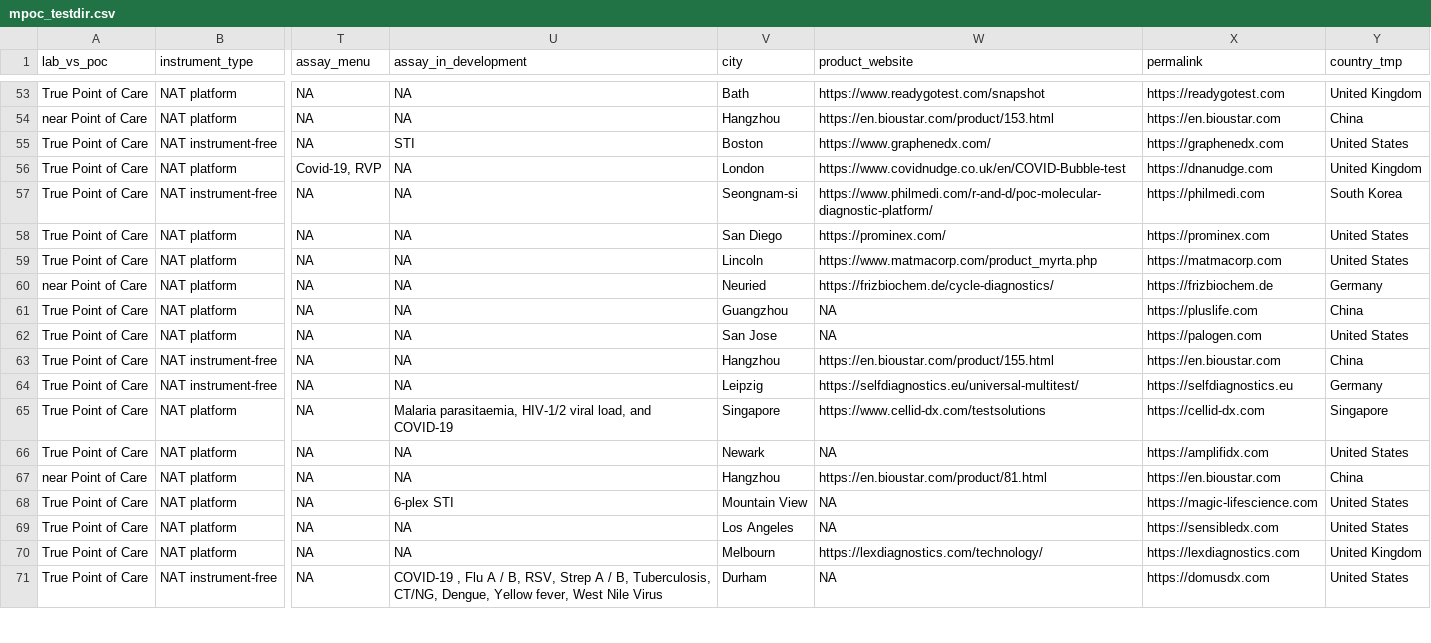
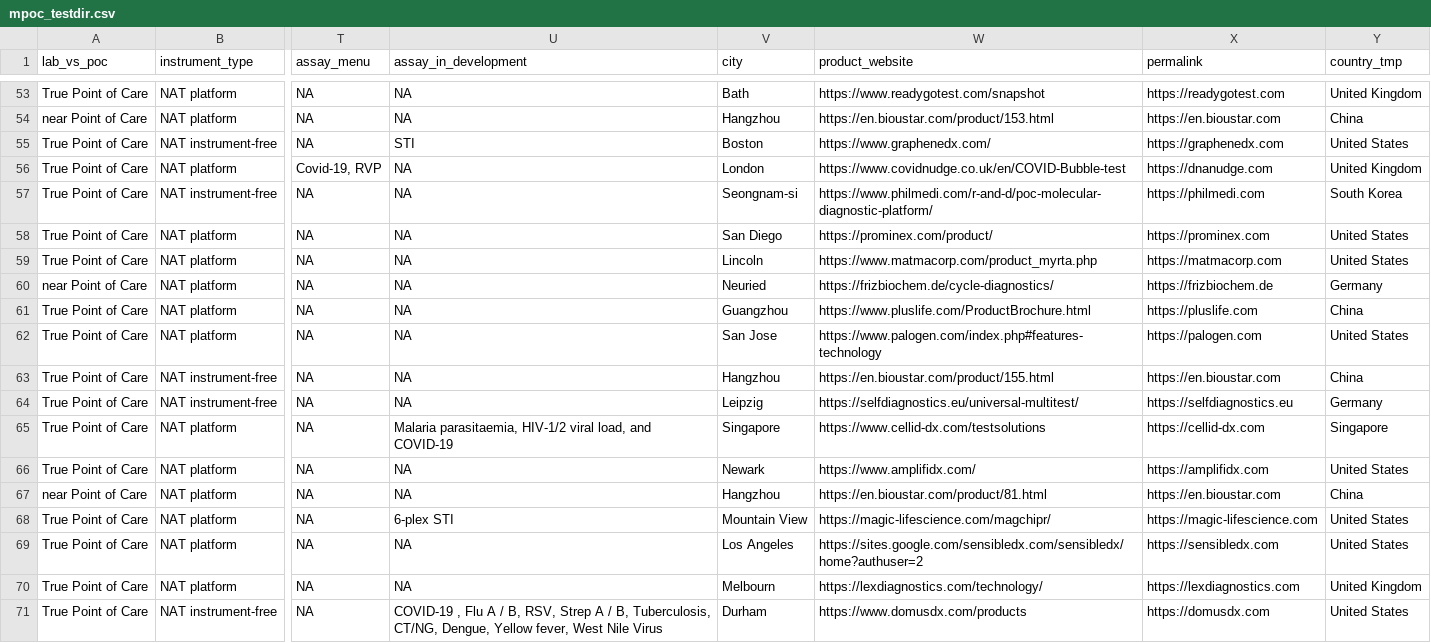
Before and after one commit to finddx/FINDtestdirData, a CSV file: data/mpoc/mpoc_testdir.csv, drawn as a sheet; only a part is shown, gaps mark what is left out; the diff covers the shown part only; the diff names each change by its address in the sheet, - before the commit and + after, or states it on an @@ line.

Commit message:
update product website

```diff
--- a/data/mpoc/mpoc_testdir.csv
+++ b/data/mpoc/mpoc_testdir.csv
-W58 (product_website): https://prominex.com/
+W58 (product_website): https://prominex.com/product/
-W61 (product_website): NA
+W61 (product_website): https://www.pluslife.com/ProductBrochure.html
-W62 (product_website): NA
+W62 (product_website): https://www.palogen.com/index.php#features-technology
-W66 (product_website): NA
+W66 (product_website): https://www.amplifidx.com/
-W68 (product_website): NA
+W68 (product_website): https://magic-lifescience.com/magchipr/
-W69 (product_website): NA
+W69 (product_website): https://sites.google.com/sensibledx.com/sensibledx/home?authuser=2
-W71 (product_website): NA
+W71 (product_website): https://www.domusdx.com/products
```
Also changed, not shown: 45 edited cells elsewhere in this file.
